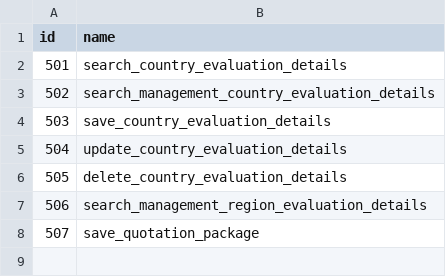
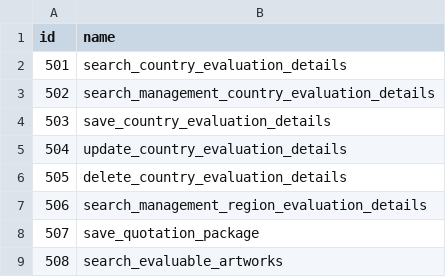
Before and after one commit to akos-stack/ase-be, a CSV file: src/main/resources/db/changelog/v0.1.0/initial_data/permissions/05_evaluation.csv, drawn as a sheet.

Commit message:
feature/ASE-124: Search Evaluable Artworks: Api, Facade, Permissions

```diff
--- a/src/main/resources/db/changelog/v0.1.0/initial_data/permissions/05_evaluation.csv
+++ b/src/main/resources/db/changelog/v0.1.0/initial_data/permissions/05_evaluation.csv
@@ -8 +8,2 @@ id,name
 507,save_quotation_package
+508,search_evaluable_artworks
```
Also changed, not shown: src/main/resources/db/changelog/v0.1.0/initial_data/roles_permissions/02_admin.csv, 7 other files.
